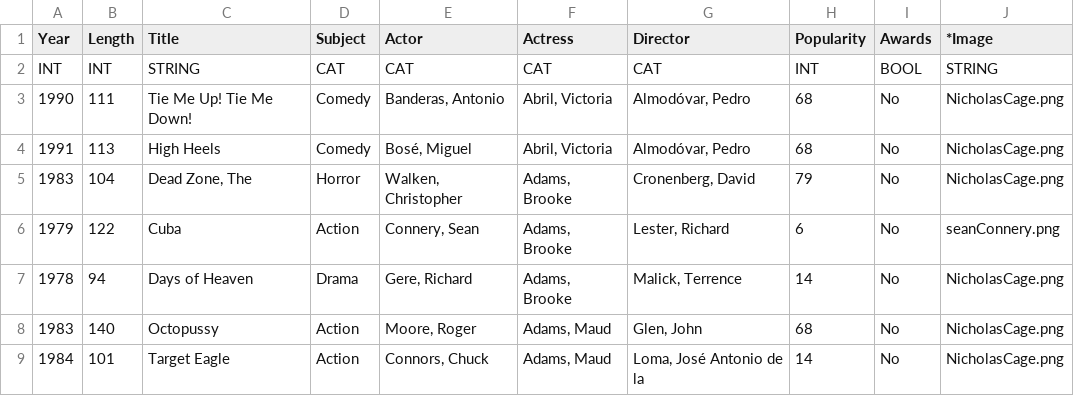
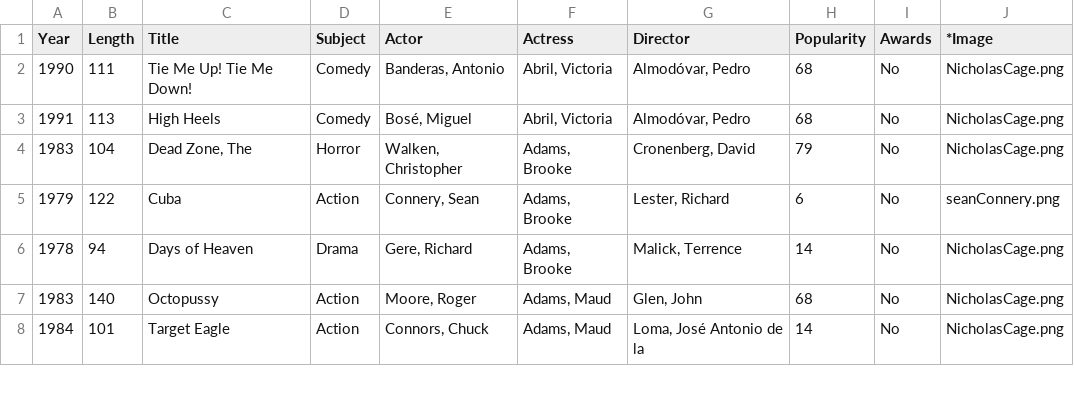
Before and after one commit to martamalinska/studies_CS-E, a CSV file: zajecia_5/movies.csv, drawn as a sheet; only a part is shown; the diff names each change by its address in the sheet, - before the commit and + after, or states it on an @@ line.

Commit message:
Zaktualizowano zmiany w repo

```diff
--- a/zajecia_5/movies.csv
+++ b/zajecia_5/movies.csv
-row 2: INT | INT | STRING | CAT | CAT | CAT | CAT | INT | BOOL | STRING
```
